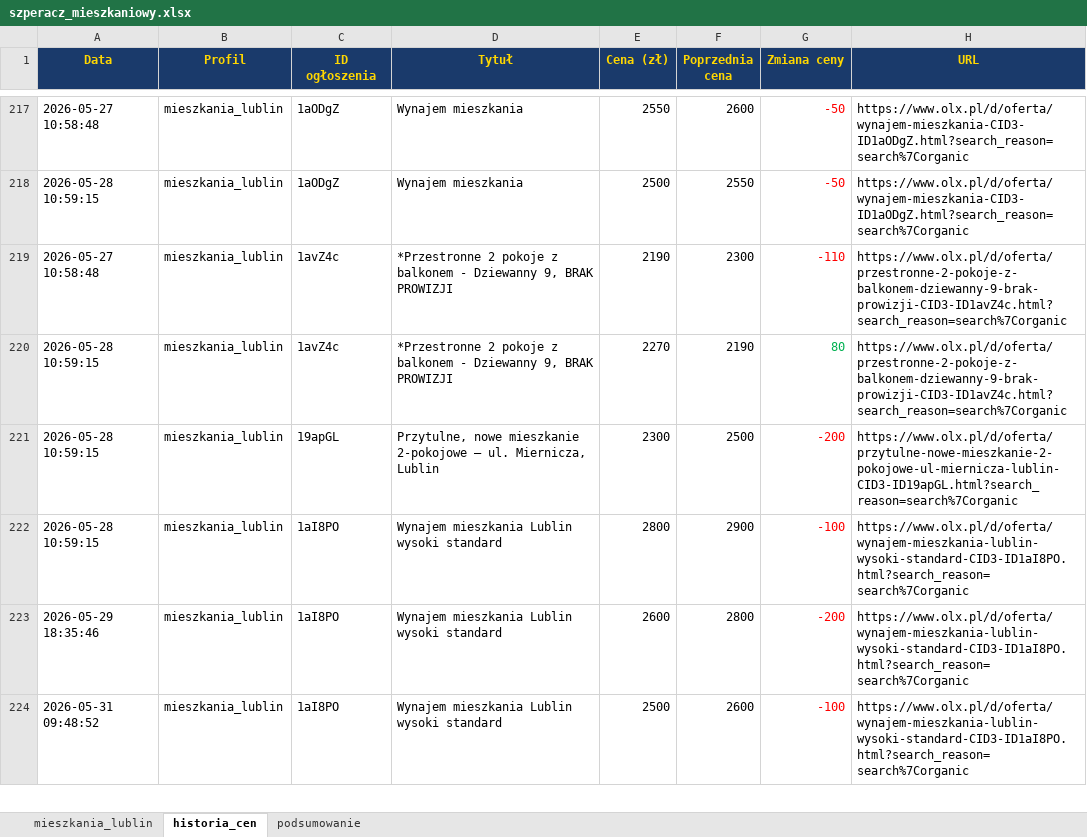
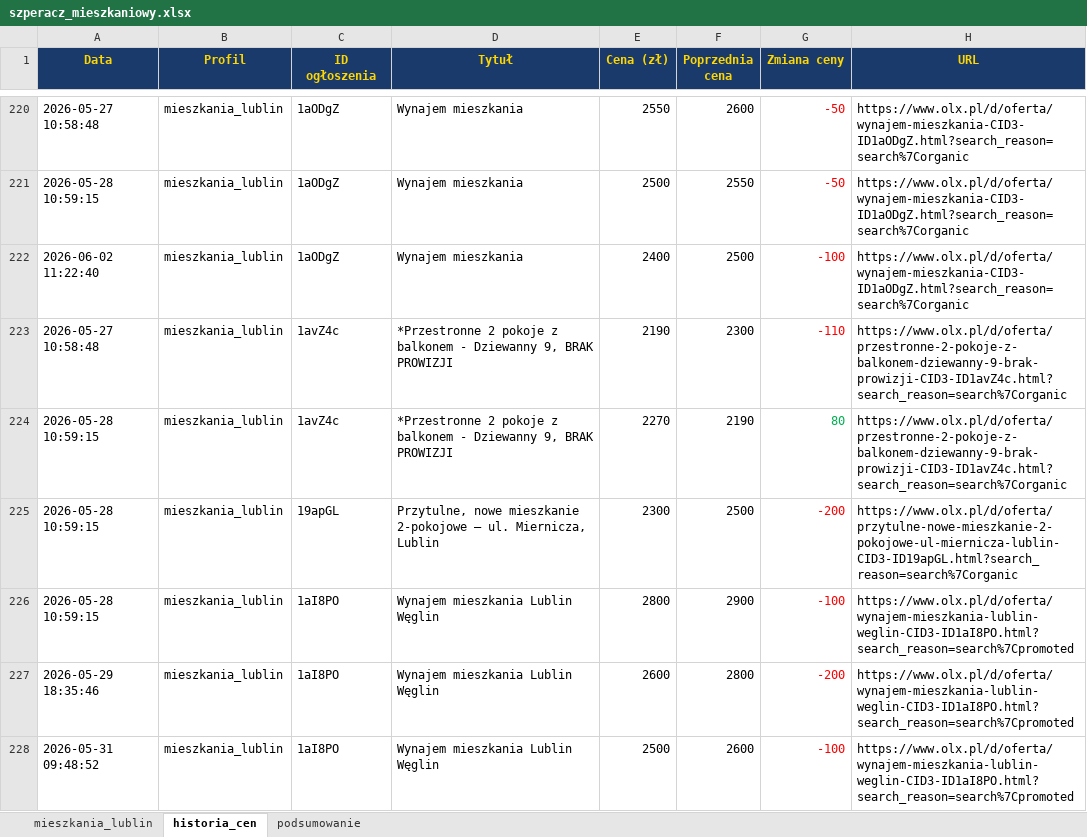
Before and after one commit to Bonaventura-EW/SZPERACZ-MIESZKANIOWY, an Excel workbook: data/szperacz_mieszkaniowy.xlsx, sheet historia_cen, drawn as a sheet; only a part is shown, gaps mark what is left out; values as stored, in another font and other column widths than the file's, no borders; addresses are those after the commit; the diff covers the shown part only; the diff names each change by its address in the sheet, - before the commit and + after, or states it on an @@ line.

```diff
--- a/data/szperacz_mieszkaniowy.xlsx (sheet historia_cen)
+++ b/data/szperacz_mieszkaniowy.xlsx (sheet historia_cen)
+row 222: 2026-06-02 11:22:40 | mieszkania_lublin | 1aODgZ | Wynajem mieszkania | 2400 | 2500 | -100 | https://www.olx.pl/d/oferta/wynajem-mieszkania-CID3-ID1aODgZ.html?search_reason=search%7Corganic
-D226:D228 (Tytuł): Wynajem mieszkania Lublin wysoki standard
+D226:D228 (Tytuł): Wynajem mieszkania Lublin Węglin
-H226:H228 (URL): https://www.olx.pl/d/oferta/wynajem-mieszkania-lublin-wysoki-standard-CID3-ID1aI8PO.html?search_reason=search%7Corganic
+H226:H228 (URL): https://www.olx.pl/d/oferta/wynajem-mieszkania-lublin-weglin-CID3-ID1aI8PO.html?search_reason=search%7Cpromoted
```
Also changed, not shown: 8 added rows and 22 edited cells elsewhere in this sheet, sheet mieszkania_lublin, sheet podsumowanie, 4 other files.
